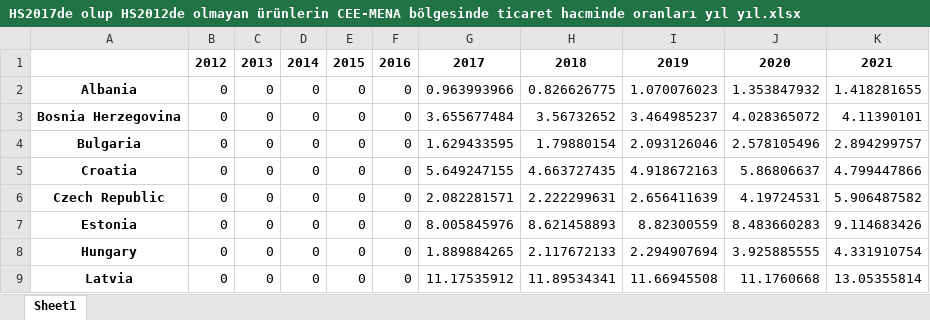
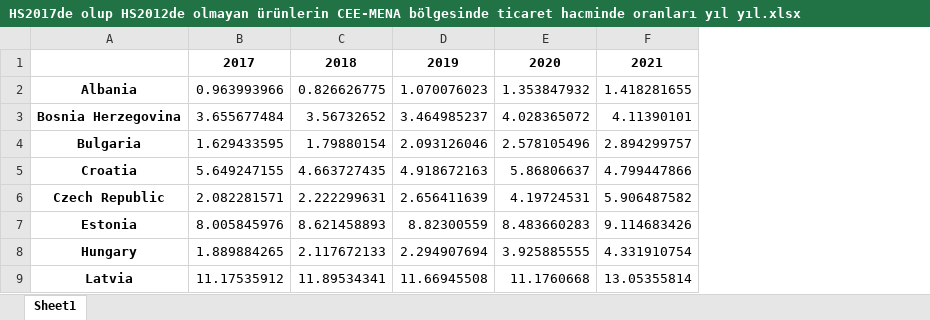
Before and after one commit to oguzoztekin/CEE-MENA, an Excel workbook: HS2017de olup HS2012de olmayan ürünlerin CEE-MENA bölgesinde ticaret hacminde oranları yıl yıl.xlsx, sheet Sheet1, drawn as a sheet; only a part is shown; values as stored, in another font and other column widths than the file's, no borders; the diff names each change by its address in the sheet, - before the commit and + after, or states it on an @@ line.

```diff
--- a/HS2017de olup HS2012de olmayan ürünlerin CEE-MENA bölgesinde ticaret hacminde oranları yıl yıl.xlsx (sheet Sheet1)
+++ b/HS2017de olup HS2012de olmayan ürünlerin CEE-MENA bölgesinde ticaret hacminde oranları yıl yıl.xlsx (sheet Sheet1)
-column B, rows 1-9: 2012 | 0 | 0 | 0 | 0 | 0 | 0 | 0 | 0
-column C, rows 1-9: 2013 | 0 | 0 | 0 | 0 | 0 | 0 | 0 | 0
-column D, rows 1-9: 2014 | 0 | 0 | 0 | 0 | 0 | 0 | 0 | 0
-column E, rows 1-9: 2015 | 0 | 0 | 0 | 0 | 0 | 0 | 0 | 0
-column F, rows 1-9: 2016 | 0 | 0 | 0 | 0 | 0 | 0 | 0 | 0
```
Also changed, not shown: 2 other files.
